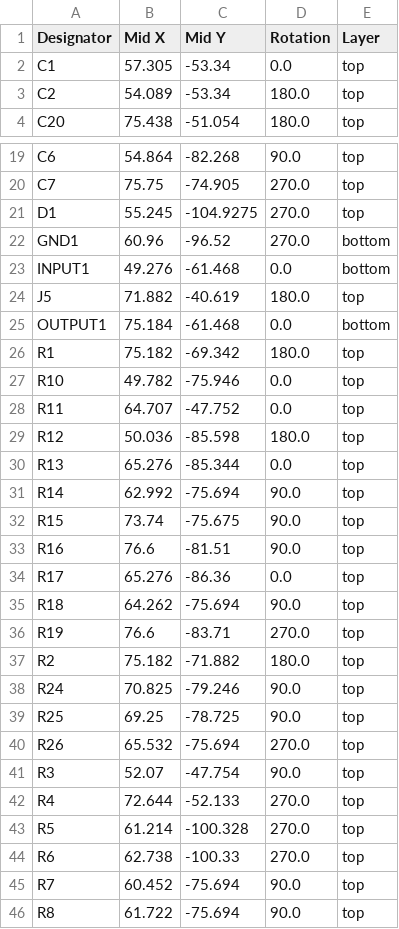
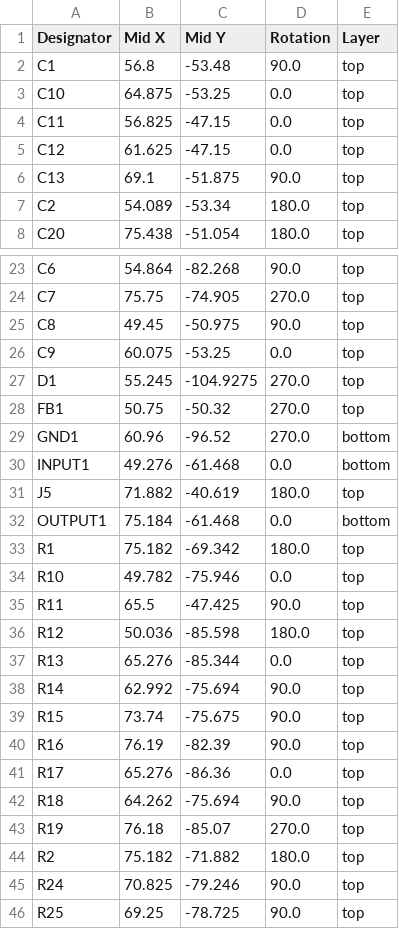
Before and after one commit to bread-modular/bread-modular, a CSV file: modules/32bit/production/positions.csv, drawn as a sheet; only a part is shown, gaps mark what is left out; the shorter side is filled out with more unchanged rows.

```diff
--- a/modules/32bit/production/positions.csv
+++ b/modules/32bit/production/positions.csv
@@ -1,3 +1,7 @@
 Designator,Mid X,Mid Y,Rotation,Layer
-C1,57.305,-53.34,0.0,top
+C1,56.8,-53.48,90.0,top
+C10,64.875,-53.25,0.0,top
+C11,56.825,-47.15,0.0,top
+C12,61.625,-47.15,0.0,top
+C13,69.1,-51.875,90.0,top
 C2,54.089,-53.34,180.0,top
@@ -20,3 +24,6 @@ C6,54.864,-82.268,90.0,top
 C7,75.75,-74.905,270.0,top
+C8,49.45,-50.975,90.0,top
+C9,60.075,-53.25,0.0,top
 D1,55.245,-104.9275,270.0,top
+FB1,50.75,-50.32,270.0,top
 GND1,60.96,-96.52,270.0,bottom
@@ -27,3 +34,3 @@ R1,75.182,-69.342,180.0,top
 R10,49.782,-75.946,0.0,top
-R11,64.707,-47.752,0.0,top
+R11,65.5,-47.425,90.0,top
 R12,50.036,-85.598,180.0,top
@@ -32,6 +39,6 @@ R14,62.992,-75.694,90.0,top
 R15,73.74,-75.675,90.0,top
-R16,76.6,-81.51,90.0,top
+R16,76.19,-82.39,90.0,top
 R17,65.276,-86.36,0.0,top
 R18,64.262,-75.694,90.0,top
-R19,76.6,-83.71,270.0,top
+R19,76.18,-85.07,270.0,top
 R2,75.182,-71.882,180.0,top
```
Also changed, not shown: modules/32bit/production/bom.csv, modules/32bit/production/designators.csv, 9 other files.
